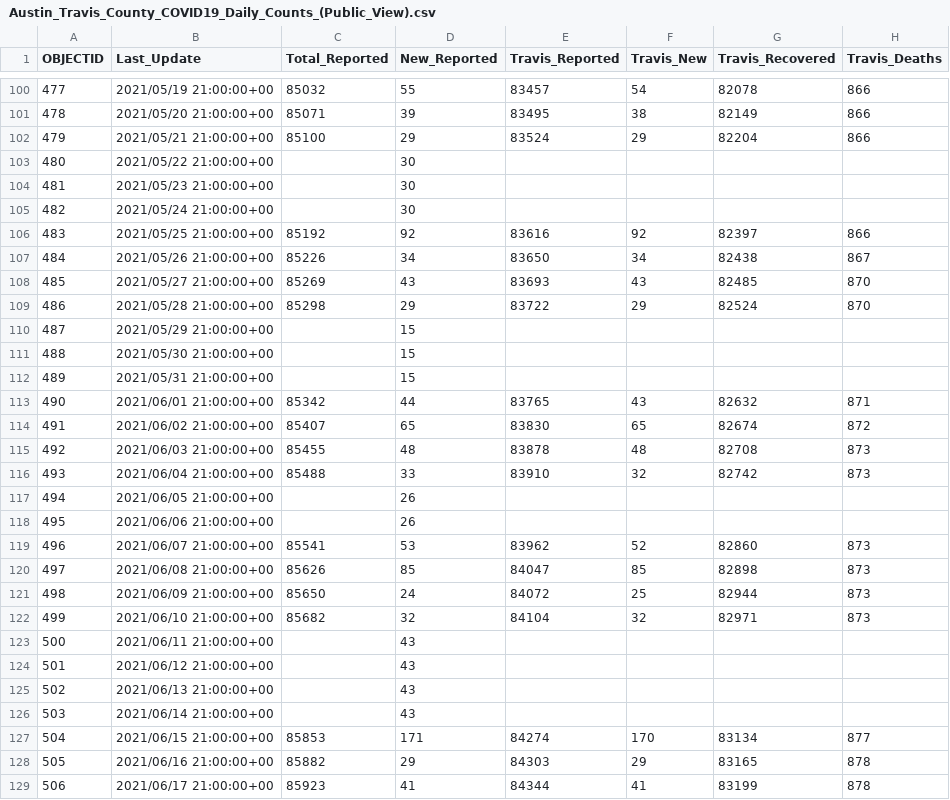
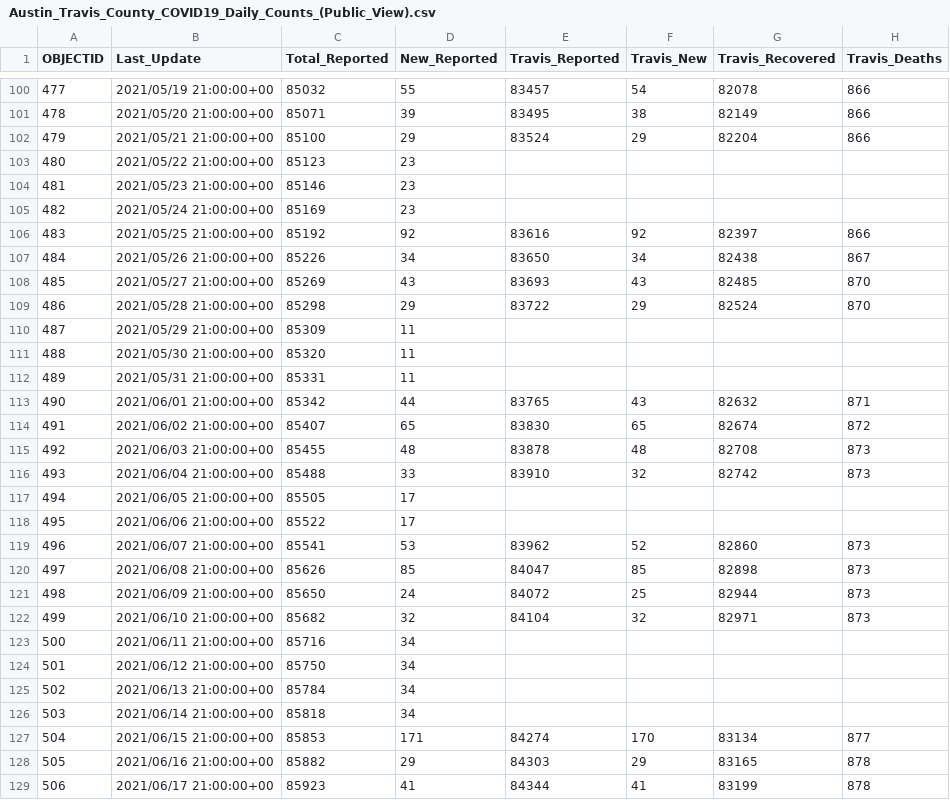
Before and after one commit to tramos200018/UTREU2021, a CSV file: Examples/data/Austin_Travis_County_COVID19_Daily_Counts_(Public_View).csv, drawn as a sheet; only a part is shown, gaps mark what is left out; the diff covers the shown part only; the diff names each change by its address in the sheet, - before the commit and + after, or states it on an @@ line.

```diff
--- a/Examples/data/Austin_Travis_County_COVID19_Daily_Counts_(Public_View).csv
+++ b/Examples/data/Austin_Travis_County_COVID19_Daily_Counts_(Public_View).csv
-C103 (Total_Reported): (empty)
+C103 (Total_Reported): 85123
-D103:D105 (New_Reported): 30
+D103:D105 (New_Reported): 23
-C104 (Total_Reported): (empty)
+C104 (Total_Reported): 85146
-C105 (Total_Reported): (empty)
+C105 (Total_Reported): 85169
-C110 (Total_Reported): (empty)
+C110 (Total_Reported): 85309
-D110:D112 (New_Reported): 15
+D110:D112 (New_Reported): 11
-C111 (Total_Reported): (empty)
+C111 (Total_Reported): 85320
-C112 (Total_Reported): (empty)
+C112 (Total_Reported): 85331
-C117 (Total_Reported): (empty)
+C117 (Total_Reported): 85505
-D117:D118 (New_Reported): 26
+D117:D118 (New_Reported): 17
-C118 (Total_Reported): (empty)
+C118 (Total_Reported): 85522
-C123 (Total_Reported): (empty)
+C123 (Total_Reported): 85716
-D123:D126 (New_Reported): 43
+D123:D126 (New_Reported): 34
-C124 (Total_Reported): (empty)
+C124 (Total_Reported): 85750
-C125 (Total_Reported): (empty)
+C125 (Total_Reported): 85784
-C126 (Total_Reported): (empty)
+C126 (Total_Reported): 85818
```
Also changed, not shown: 44 edited cells elsewhere in this file, 3 other files.
